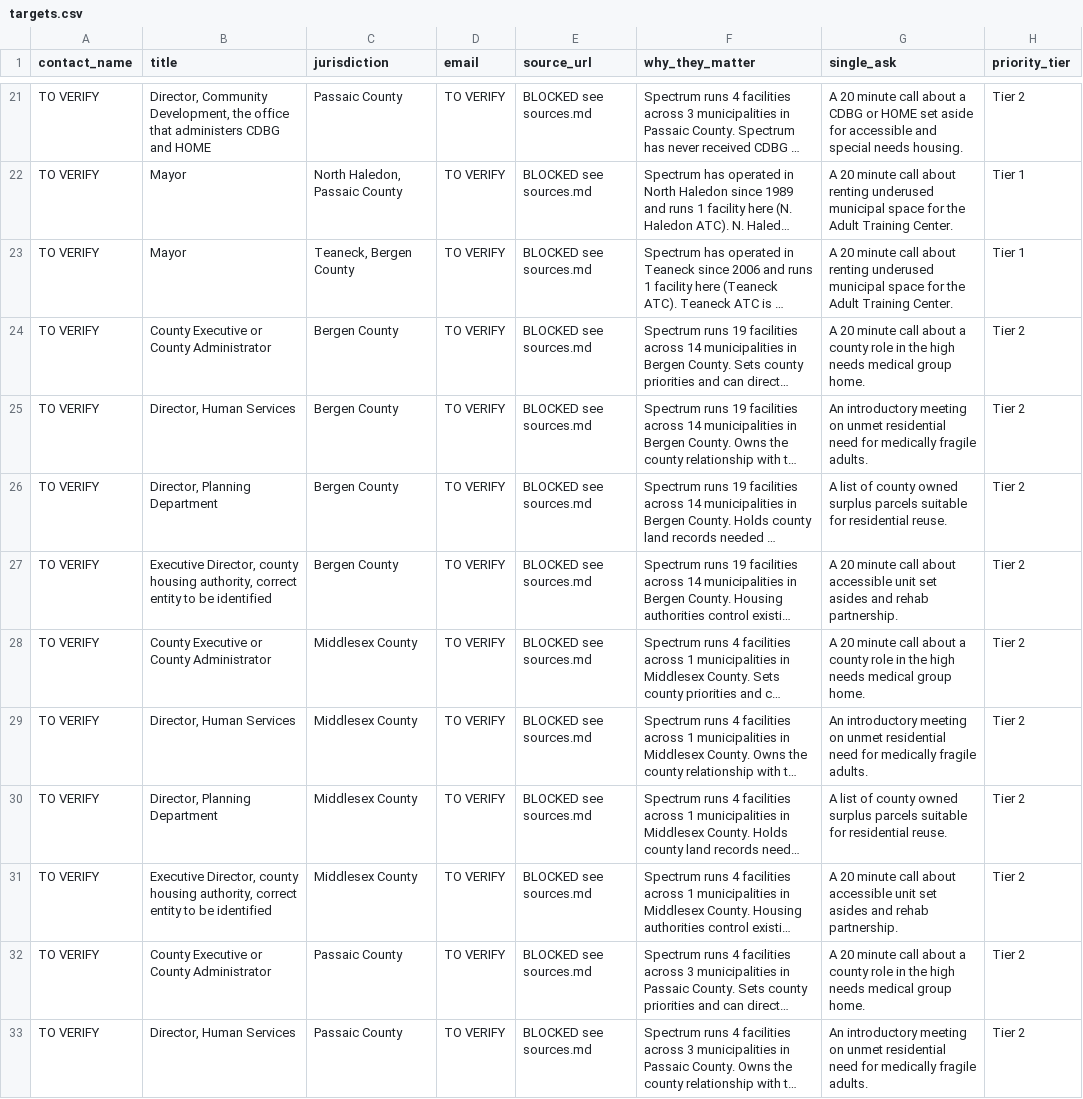
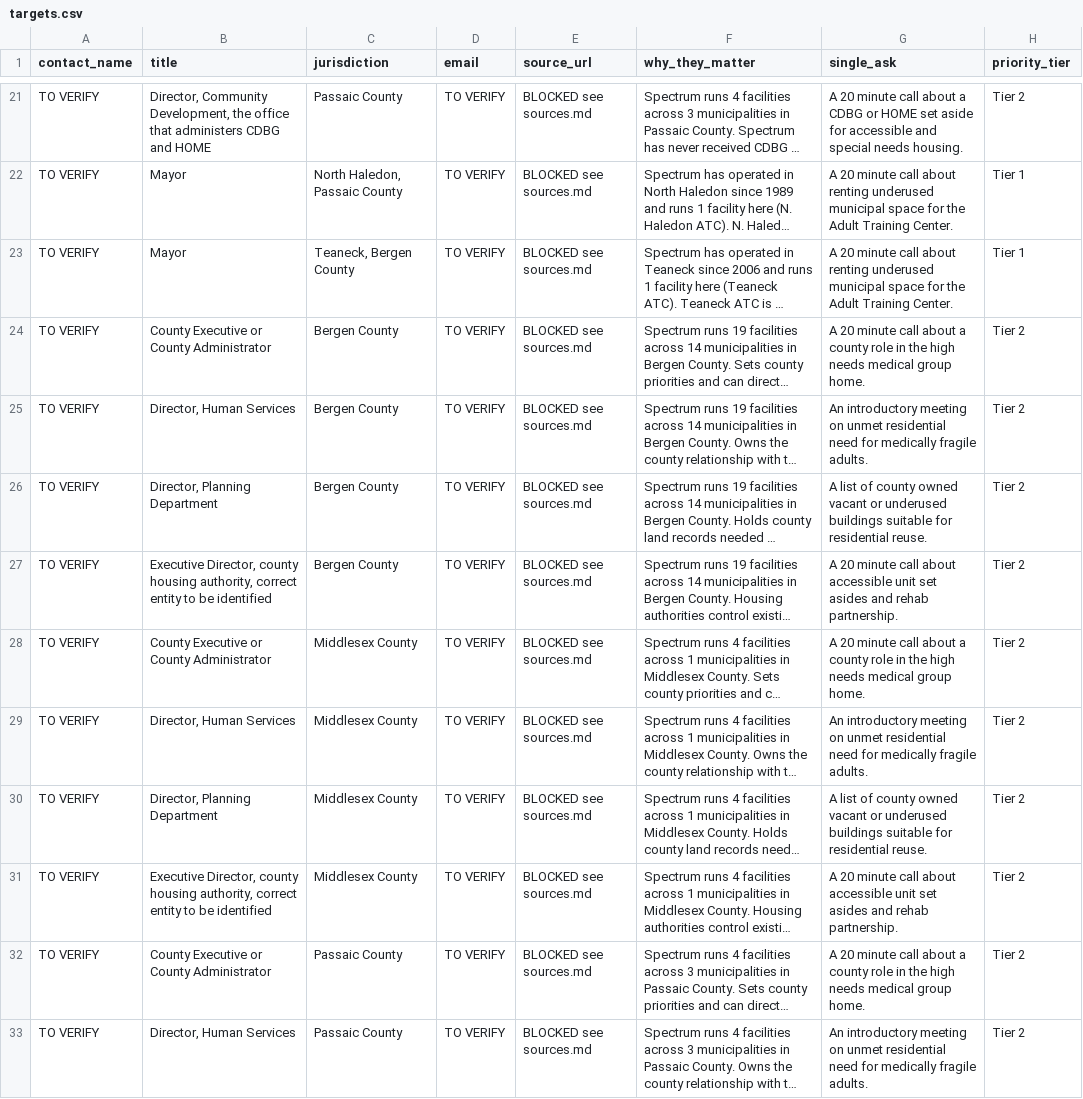
Before and after one commit to saltersa/saltersa, a CSV file: outreach/targets.csv, drawn as a sheet; only a part is shown, gaps mark what is left out; long unchanged cells end in …; the diff covers the shown part only; the diff names each change by its address in the sheet, - before the commit and + after, or states it on an @@ line.

```diff
--- a/outreach/targets.csv
+++ b/outreach/targets.csv
-G26 (single_ask): …county owned surplus parcels suitable for…
+G26 (single_ask): …county owned vacant or underused buildings suitable for…
-G30 (single_ask): …county owned surplus parcels suitable for…
+G30 (single_ask): …county owned vacant or underused buildings suitable for…
```
Also changed, not shown: 16 edited cells elsewhere in this file, 8 other files.
